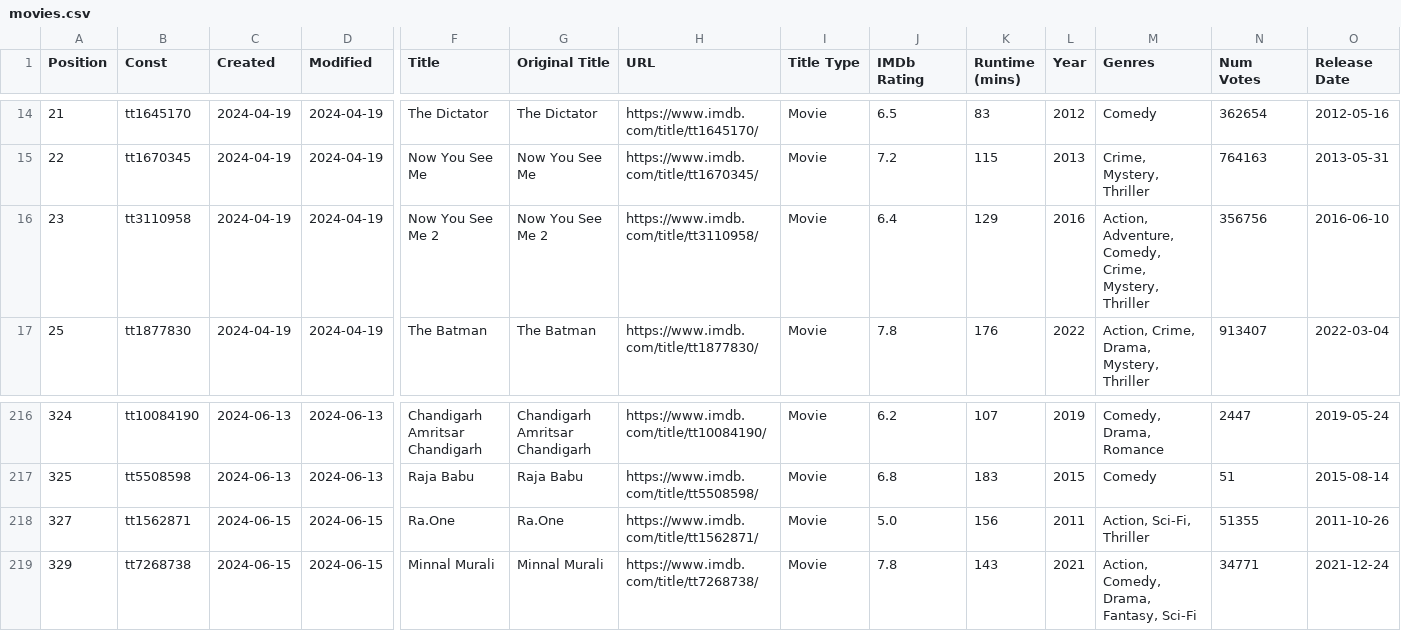
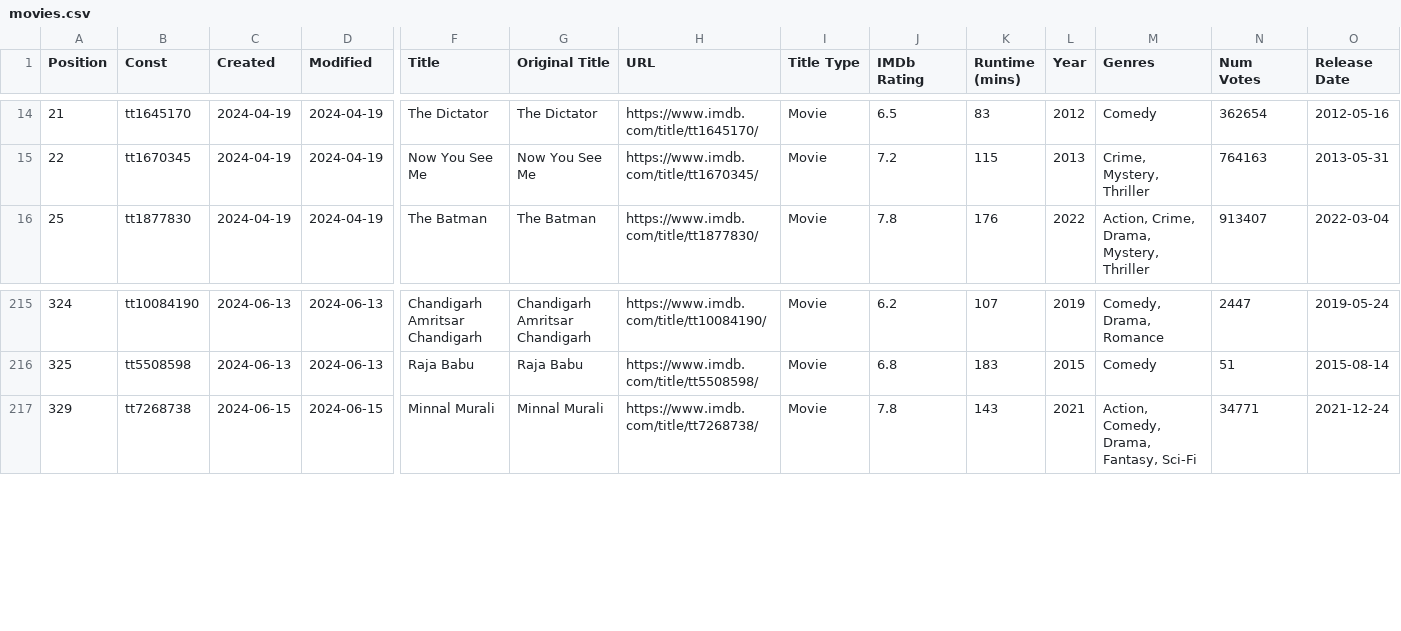
Before and after one commit to Ns81000/WHATSUP, a CSV file: data/movies.csv, drawn as a sheet; only a part is shown, gaps mark what is left out; rows hold the shown columns only; the diff names each change by its address in the sheet, - before the commit and + after, or states it on an @@ line.

```diff
--- a/data/movies.csv
+++ b/data/movies.csv
-row 16: 23 | tt3110958 | 2024-04-19 | 2024-04-19 | Now You See Me 2 | Now You See Me 2 | https://www.imdb.com/title/tt3110958/ | Movie | 6.4 | 129 | 2016 | Action, Adventure, Comedy, Crime, Mystery, Thriller | 356756 | 2016-06-10
-row 218: 327 | tt1562871 | 2024-06-15 | 2024-06-15 | Ra.One | Ra.One | https://www.imdb.com/title/tt1562871/ | Movie | 5.0 | 156 | 2011 | Action, Sci-Fi, Thriller | 51355 | 2011-10-26
```
Also changed, not shown: 13 other files.
